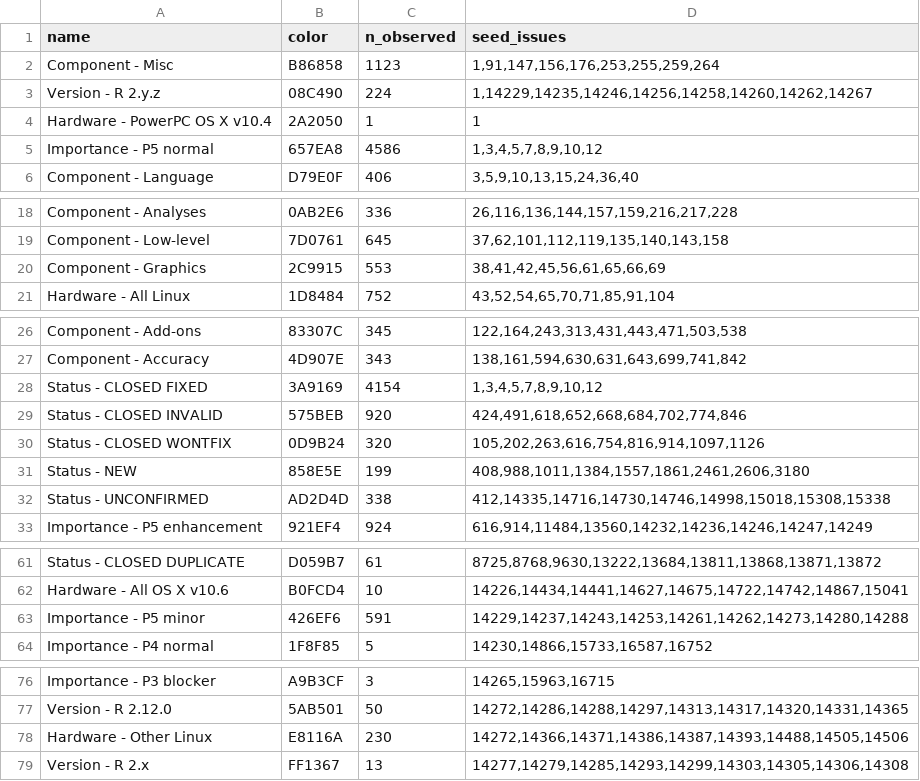
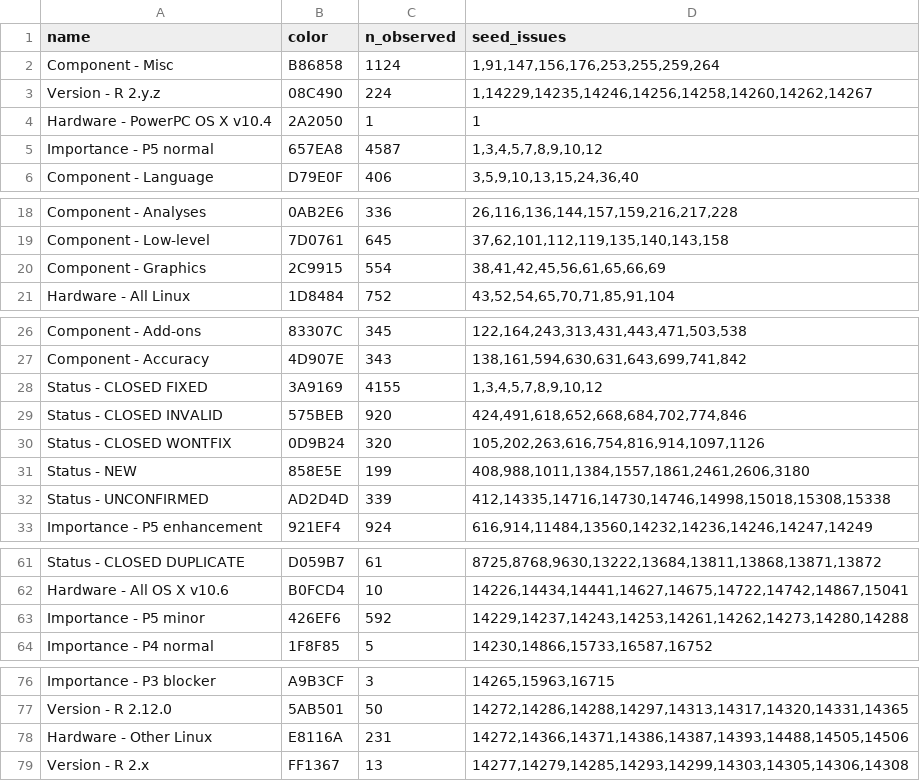
Before and after one commit to MichaelChirico/r-bugs, a CSV file: data/labels.csv, drawn as a sheet; only a part is shown, gaps mark what is left out; the diff covers the shown part only.

```diff
--- a/data/labels.csv
+++ b/data/labels.csv
@@ -1,6 +1,6 @@
 name,color,n_observed,seed_issues
-Component - Misc,B86858,1123,"1,91,147,156,176,253,255,259,264"
+Component - Misc,B86858,1124,"1,91,147,156,176,253,255,259,264"
 Version - R 2.y.z,08C490,224,"1,14229,14235,14246,14256,14258,14260,14262,14267"
 Hardware - PowerPC OS X v10.4,2A2050,1,1
-Importance - P5 normal,657EA8,4586,"1,3,4,5,7,8,9,10,12"
+Importance - P5 normal,657EA8,4587,"1,3,4,5,7,8,9,10,12"
 Component - Language,D79E0F,406,"3,5,9,10,13,15,24,36,40"
@@ -19,3 +19,3 @@ Component - Analyses,0AB2E6,336,"26,116,136,144,157,159,216,217,228"
 Component - Low-level,7D0761,645,"37,62,101,112,119,135,140,143,158"
-Component - Graphics,2C9915,553,"38,41,42,45,56,61,65,66,69"
+Component - Graphics,2C9915,554,"38,41,42,45,56,61,65,66,69"
 Hardware - All Linux,1D8484,752,"43,52,54,65,70,71,85,91,104"
@@ -27,3 +27,3 @@ Component - Add-ons,83307C,345,"122,164,243,313,431,443,471,503,538"
 Component - Accuracy,4D907E,343,"138,161,594,630,631,643,699,741,842"
-Status - CLOSED FIXED,3A9169,4154,"1,3,4,5,7,8,9,10,12"
+Status - CLOSED FIXED,3A9169,4155,"1,3,4,5,7,8,9,10,12"
 Status - CLOSED INVALID,575BEB,920,"424,491,618,652,668,684,702,774,846"
@@ -31,3 +31,3 @@ Status - CLOSED WONTFIX,0D9B24,320,"105,202,263,616,754,816,914,1097,1126"
 Status - NEW,858E5E,199,"408,988,1011,1384,1557,1861,2461,2606,3180"
-Status - UNCONFIRMED,AD2D4D,338,"412,14335,14716,14730,14746,14998,15018,15308,15338"
+Status - UNCONFIRMED,AD2D4D,339,"412,14335,14716,14730,14746,14998,15018,15308,15338"
 Importance - P5 enhancement,921EF4,924,"616,914,11484,13560,14232,14236,14246,14247,14249"
@@ -62,3 +62,3 @@ Status - CLOSED DUPLICATE,D059B7,61,"8725,8768,9630,13222,13684,13811,13868,1387
 Hardware - All OS X v10.6,B0FCD4,10,"14226,14434,14441,14627,14675,14722,14742,14867,15041"
-Importance - P5 minor,426EF6,591,"14229,14237,14243,14253,14261,14262,14273,14280,14288"
+Importance - P5 minor,426EF6,592,"14229,14237,14243,14253,14261,14262,14273,14280,14288"
 Importance - P4 normal,1F8F85,5,"14230,14866,15733,16587,16752"
@@ -77,3 +77,3 @@ Importance - P3 blocker,A9B3CF,3,"14265,15963,16715"
 Version - R 2.12.0,5AB501,50,"14272,14286,14288,14297,14313,14317,14320,14331,14365"
-Hardware - Other Linux,E8116A,230,"14272,14366,14371,14386,14387,14393,14488,14505,14506"
+Hardware - Other Linux,E8116A,231,"14272,14366,14371,14386,14387,14393,14488,14505,14506"
 Version - R 2.x,FF1367,13,"14277,14279,14285,14293,14299,14303,14305,14306,14308"
```
Also changed, not shown: 2 edited cells elsewhere in this file, 1 other file.
